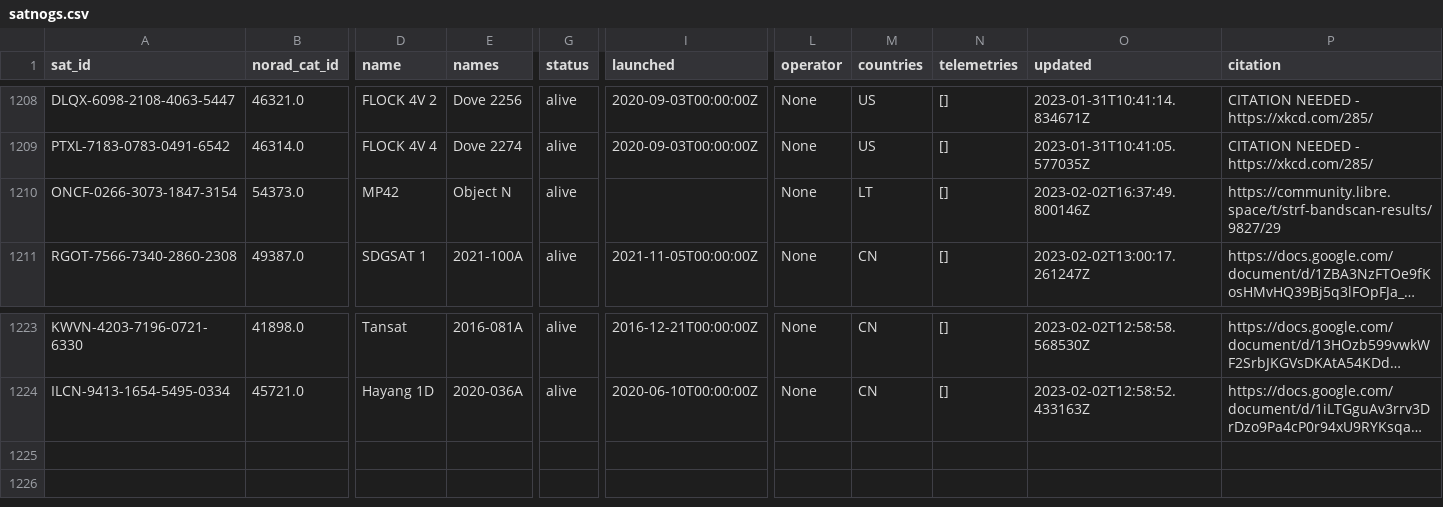
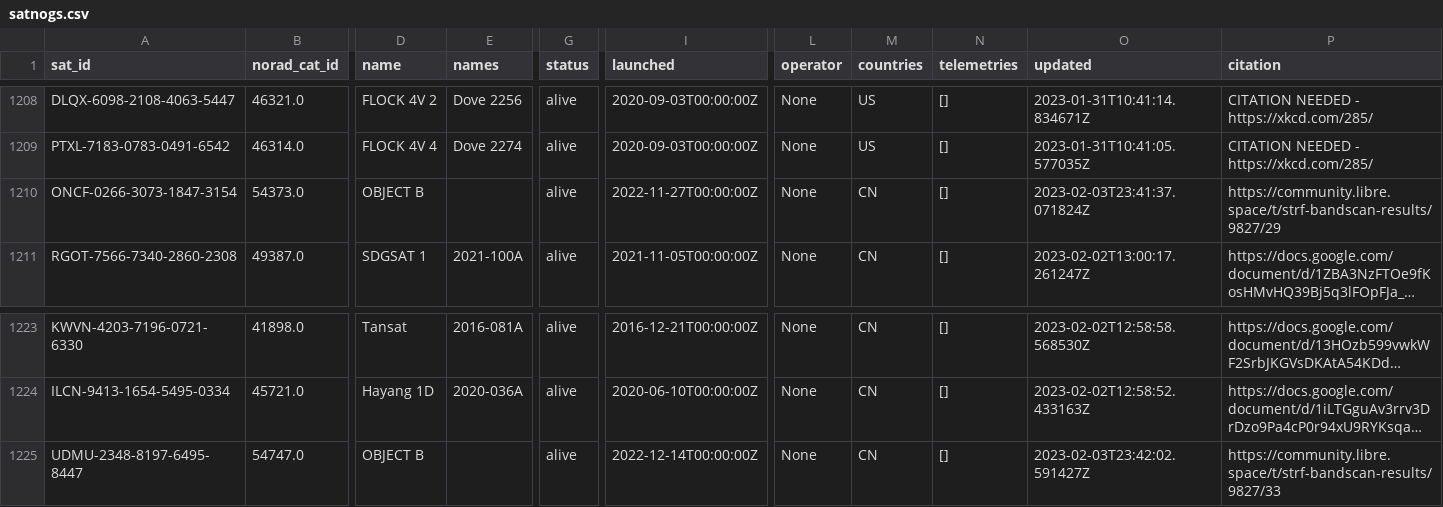
Before and after one commit to maruko8k/amateur-satellite-database, a CSV file: data/satnogs.csv, drawn as a sheet; only a part is shown, gaps mark what is left out; long unchanged cells end in …; rows hold the shown columns only; the diff names each change by its address in the sheet, - before the commit and + after, or states it on an @@ line.

```diff
--- a/data/satnogs.csv
+++ b/data/satnogs.csv
-D1210 (name): MP42
+D1210 (name): OBJECT B
-E1210 (names): Object N
+E1210 (names): (empty)
-I1210 (launched): (empty)
+I1210 (launched): 2022-11-27T00:00:00Z
-M1210 (countries): LT
+M1210 (countries): CN
-O1210 (updated): 2023-02-02T16:37:49.800146Z
+O1210 (updated): 2023-02-03T23:41:37.071824Z
+row 1225: UDMU-2348-8197-6495-8447 | 54747.0 | OBJECT B |  | alive | 2022-12-14T00:00:00Z | None | CN | [] | 2023-02-03T23:42:02.591427Z | https://community.libre.space/t/strf-bandscan-results/9827/33
```
Also changed, not shown: data/amsat-active-frequencies.csv, data/amsat-all-frequencies.csv, 3 other files.
